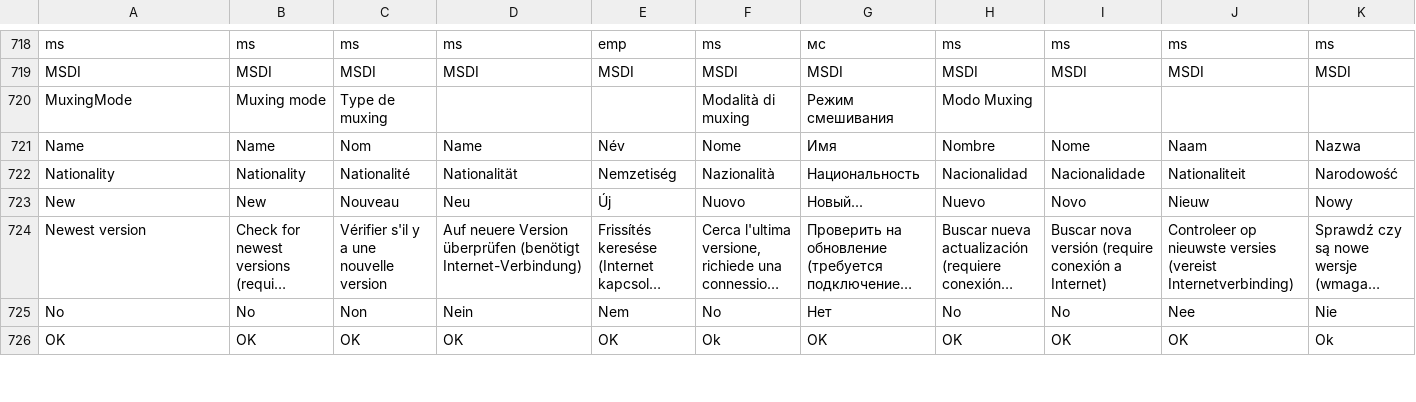
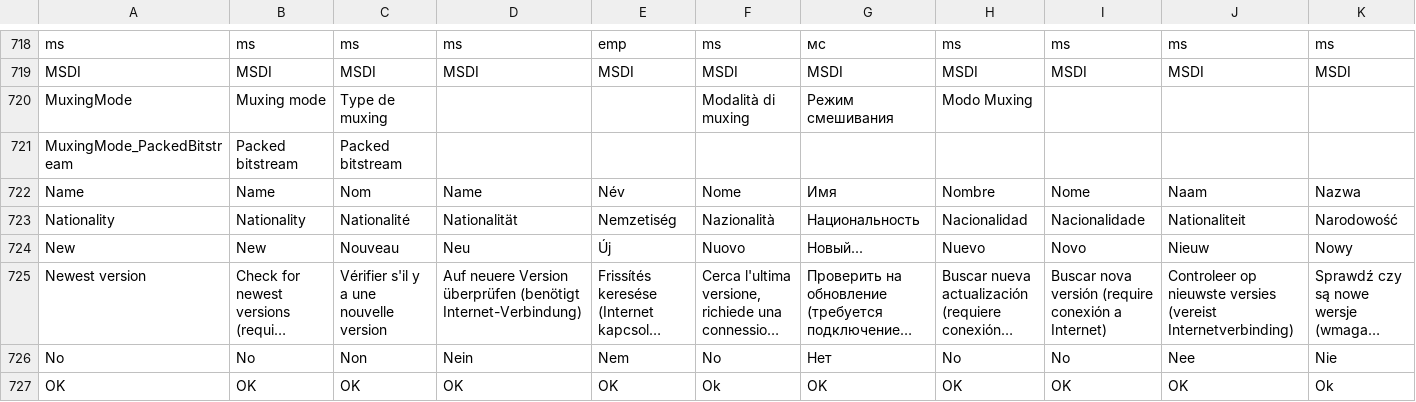
Before and after one commit to beppec56/MediaInfo-git_svn, a CSV file: Source/Ressource/Language.csv, drawn as a sheet; only a part is shown, gaps mark what is left out; long unchanged cells end in …; rows hold the shown columns only; the diff names each change by its address in the sheet, - before the commit and + after, or states it on an @@ line.

Commit message:
x "Packed Bitstream" typo
git-svn-id: svn://svn.code.sf.net/p/mediainfo/code/MediaInfo/trunk@825 45c5ae6f-87cc-4fd0-92ee-e4f023fd80da

```diff
--- a/Source/Ressource/Language.csv
+++ b/Source/Ressource/Language.csv
+row 721: MuxingMode_PackedBitstream | Packed bitstream | Packed bitstream
```
Also changed, not shown: Source/Ressource/Plugin/Language/ca.csv, Source/Ressource/Plugin/Language/cs.csv, 26 other files.
